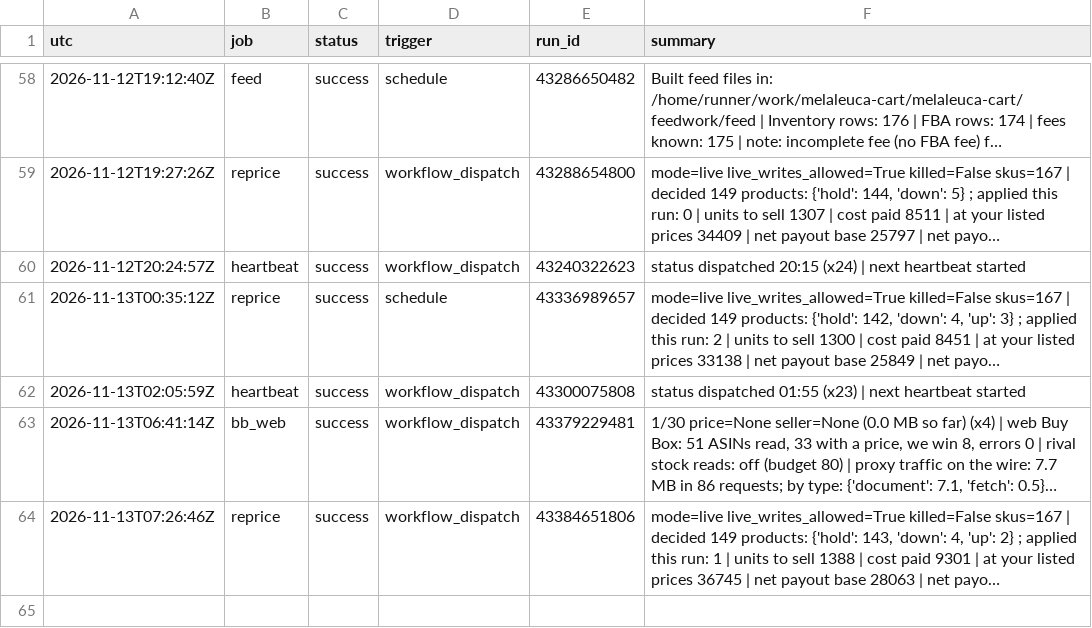
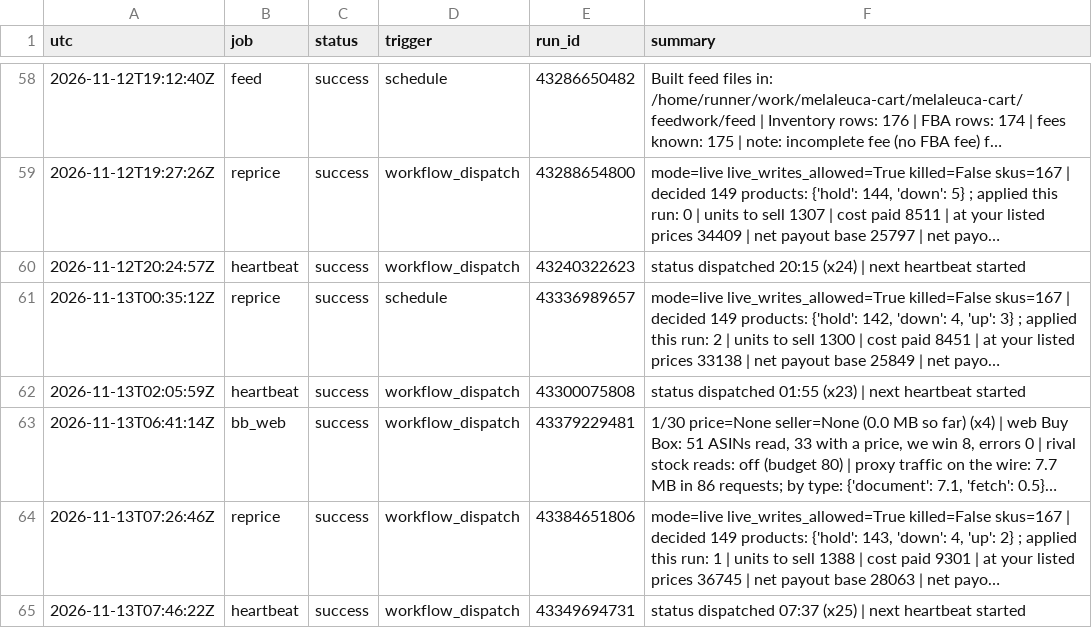
Before and after one commit to Rodantmat/melaleuca-cart, a TSV file: ops_log.tsv, drawn as a sheet; only a part is shown, gaps mark what is left out; long unchanged cells end in …; the diff names each change by its address in the sheet, - before the commit and + after, or states it on an @@ line.

Commit message:
ops heartbeat success 2026-11-13T07:46:22Z

```diff
--- a/ops_log.tsv
+++ b/ops_log.tsv
+row 65: 2026-11-13T07:46:22Z | heartbeat | success | workflow_dispatch | 43349694731 | status dispatched 07:37 (x25) | next heartbeat started
```
Also changed, not shown: 1 other file.
